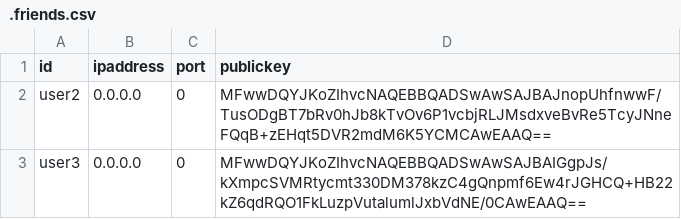
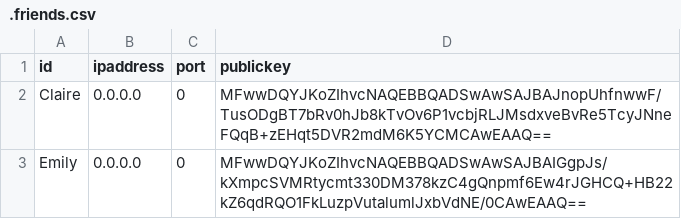
Before and after one commit to LauraWartschinski/PrivateFriendToFriend, a CSV file: project_main_src/user1/.friends.csv, drawn as a sheet; the diff names each change by its address in the sheet, - before the commit and + after, or states it on an @@ line.

```diff
--- a/project_main_src/user1/.friends.csv
+++ b/project_main_src/user1/.friends.csv
-A2 (id): user2
+A2 (id): Claire
-A3 (id): user3
+A3 (id): Emily
```
Also changed, not shown: project_main_src/.friends.csv, project_main_src/user2/.friends.csv, 6 other files.
